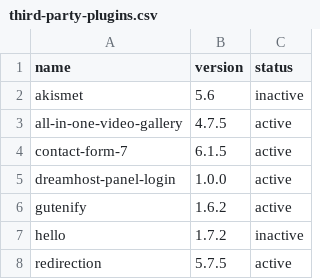
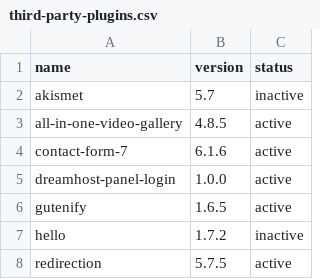
Before and after one commit to kaitlynh/kait.us, a CSV file: deploy/third-party-plugins.csv, drawn as a sheet.

```diff
--- a/deploy/third-party-plugins.csv
+++ b/deploy/third-party-plugins.csv
@@ -1,7 +1,7 @@
 name,version,status
-akismet,5.6,inactive
-all-in-one-video-gallery,4.7.5,active
-contact-form-7,6.1.5,active
+akismet,5.7,inactive
+all-in-one-video-gallery,4.8.5,active
+contact-form-7,6.1.6,active
 dreamhost-panel-login,1.0.0,active
-gutenify,1.6.2,active
+gutenify,1.6.5,active
 hello,1.7.2,inactive
```
Also changed, not shown: 1 other file.
